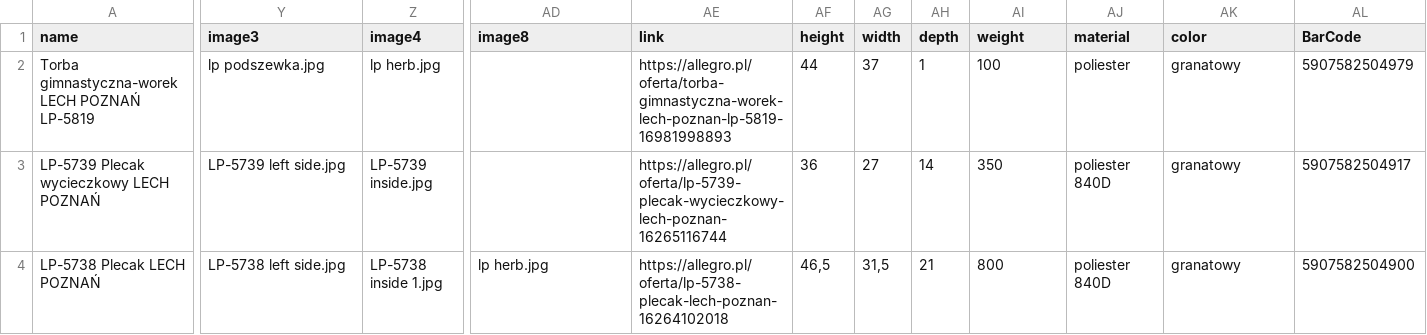
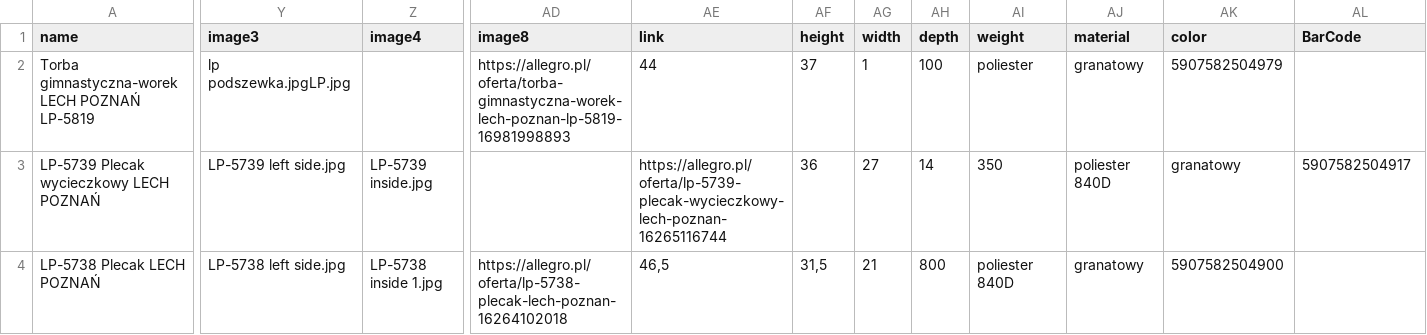
Before and after one commit to B2azil/WebPage-TryBSPOL, a CSV file: brand/brand_lech-poznan.csv, drawn as a sheet; only a part is shown, gaps mark what is left out; the diff covers the shown part only; the diff names each change by its address in the sheet, - before the commit and + after, or states it on an @@ line.

Commit message:
change name in one column

```diff
--- a/brand/brand_lech-poznan.csv
+++ b/brand/brand_lech-poznan.csv
-Y2 (image3): lp podszewka.jpg
+Y2 (image3): lp podszewka.jpgLP.jpg
-Z2 (image4): lp herb.jpg
+Z2 (image4): (empty)
-AD2 (image8): (empty)
+AD2 (image8): https://allegro.pl/oferta/torba-gimnastyczna-worek-lech-poznan-lp-5819-16981998893
-AE2 (link): https://allegro.pl/oferta/torba-gimnastyczna-worek-lech-poznan-lp-5819-16981998893
+AE2 (link): 44
-AF2 (height): 44
+AF2 (height): 37
-AG2 (width): 37
+AG2 (width): 1
-AH2 (depth): 1
+AH2 (depth): 100
-AI2 (weight): 100
+AI2 (weight): poliester
-AJ2 (material): poliester
+AJ2 (material): granatowy
-AK2 (color): granatowy
+AK2 (color): 5907582504979
-AL2 (BarCode): 5907582504979
+AL2 (BarCode): (empty)
-AD4 (image8): lp herb.jpg
+AD4 (image8): https://allegro.pl/oferta/lp-5738-plecak-lech-poznan-16264102018
-AE4 (link): https://allegro.pl/oferta/lp-5738-plecak-lech-poznan-16264102018
+AE4 (link): 46,5
-AF4 (height): 46,5
+AF4 (height): 31,5
-AG4 (width): 31,5
+AG4 (width): 21
-AH4 (depth): 21
+AH4 (depth): 800
-AI4 (weight): 800
+AI4 (weight): poliester 840D
-AJ4 (material): poliester 840D
+AJ4 (material): granatowy
-AK4 (color): granatowy
+AK4 (color): 5907582504900
-AL4 (BarCode): 5907582504900
+AL4 (BarCode): (empty)
```
Also changed, not shown: 152 edited cells elsewhere in this file.
